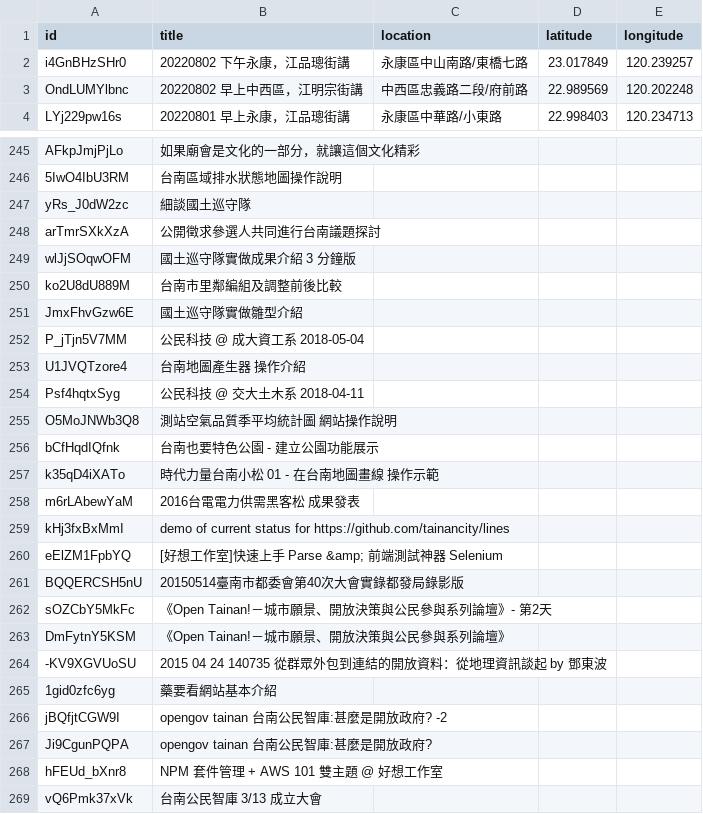
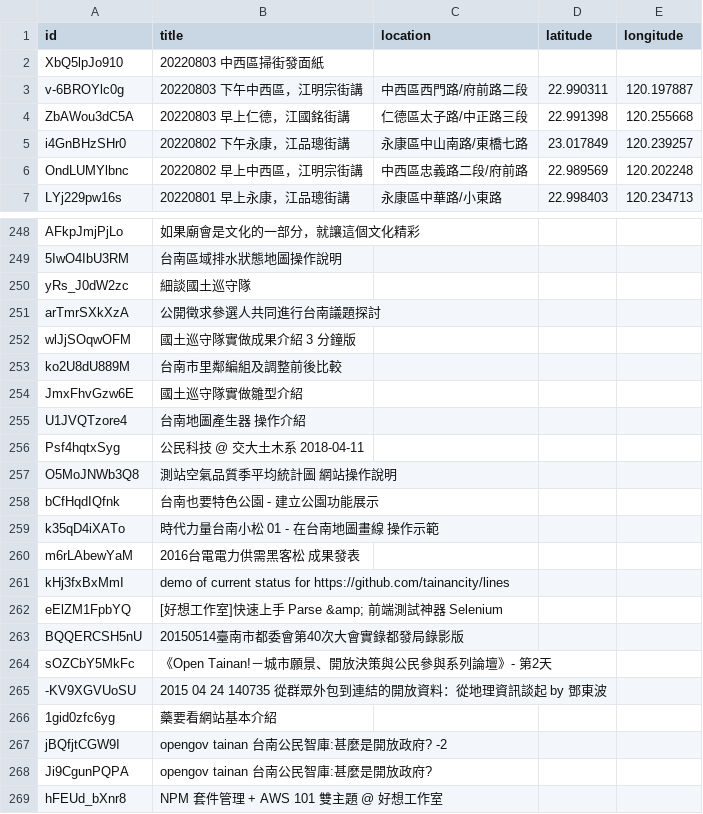
Before and after one commit to kiang/tainan.olc.tw, a CSV file: json/youtube/list.csv, drawn as a sheet; only a part is shown, gaps mark what is left out; the shorter side is filled out with more unchanged rows; removed rows and columns are numbered as before the commit, all else as after; the diff names each change by its address in the sheet, - before the commit and + after, or states it on an @@ line.

Commit message:
update youtube list

```diff
--- a/json/youtube/list.csv
+++ b/json/youtube/list.csv
+row 2: XbQ5lpJo910 | 20220803 中西區掃街發面紙
+row 3: v-6BROYlc0g | 20220803 下午中西區，江明宗街講 | 中西區西門路/府前路二段 | 22.990311 | 120.197887
+row 4: ZbAWou3dC5A | 20220803 早上仁德，江國銘街講 | 仁德區太子路/中正路三段 | 22.991398 | 120.255668
-row 252: P_jTjn5V7MM | 公民科技 @ 成大資工系 2018-05-04
-row 263: DmFytnY5KSM | 《Open Tainan!－城市願景、開放決策與公民參與系列論壇》
```
Also changed, not shown: 2 other files.
